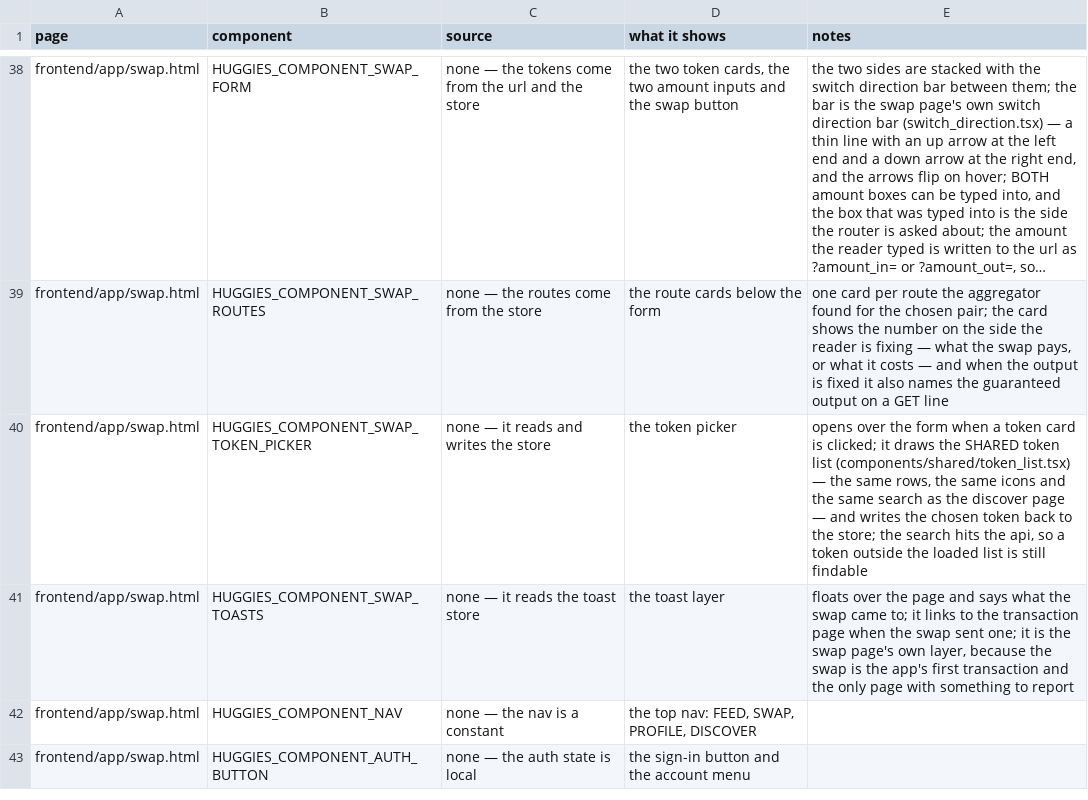
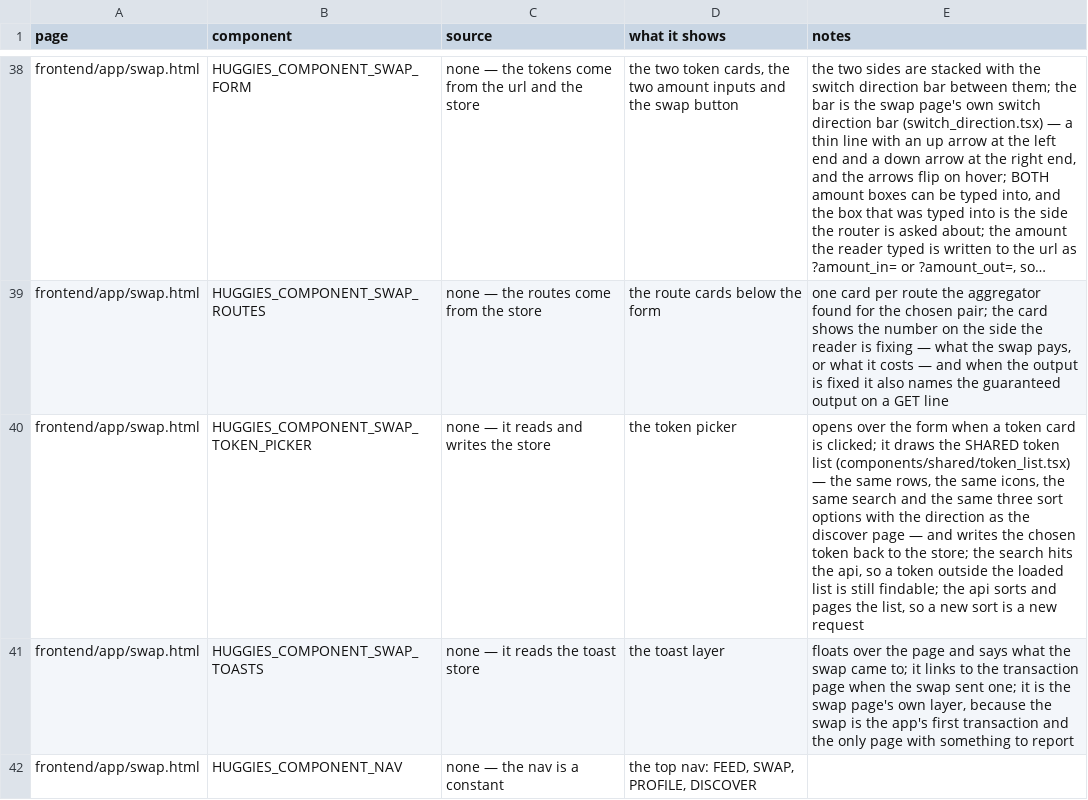
Before and after one commit to huggiesdotnear/huggies-rex-engine, a CSV file: DOCS/PAGES/components.csv, drawn as a sheet; only a part is shown, gaps mark what is left out; the shorter side is filled out with more unchanged rows; long unchanged cells end in …; the diff names each change by its address in the sheet, - before the commit and + after, or states it on an @@ line.

```diff
--- a/DOCS/PAGES/components.csv
+++ b/DOCS/PAGES/components.csv
-E40 (notes): …the same icons and the same search as the discover page — and writes the chosen token back to the store; the search hits the api, so a token outside the loaded list is still findable
+E40 (notes): …the same icons, the same search and the same three sort options with the direction as the discover page — and writes the chosen token back to the store; the search hits the api, so a token outside the loaded list is still findable; the api sorts and pages the list, so a new sort is a new request
```
Also changed, not shown: DOCS/PAGES/requests.csv, 5 other files.
